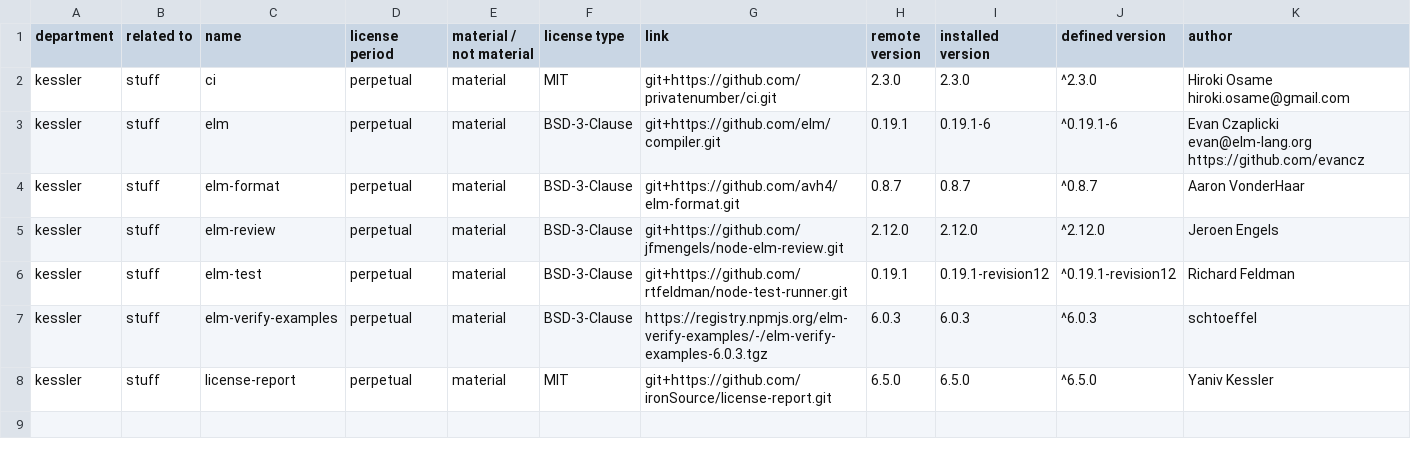
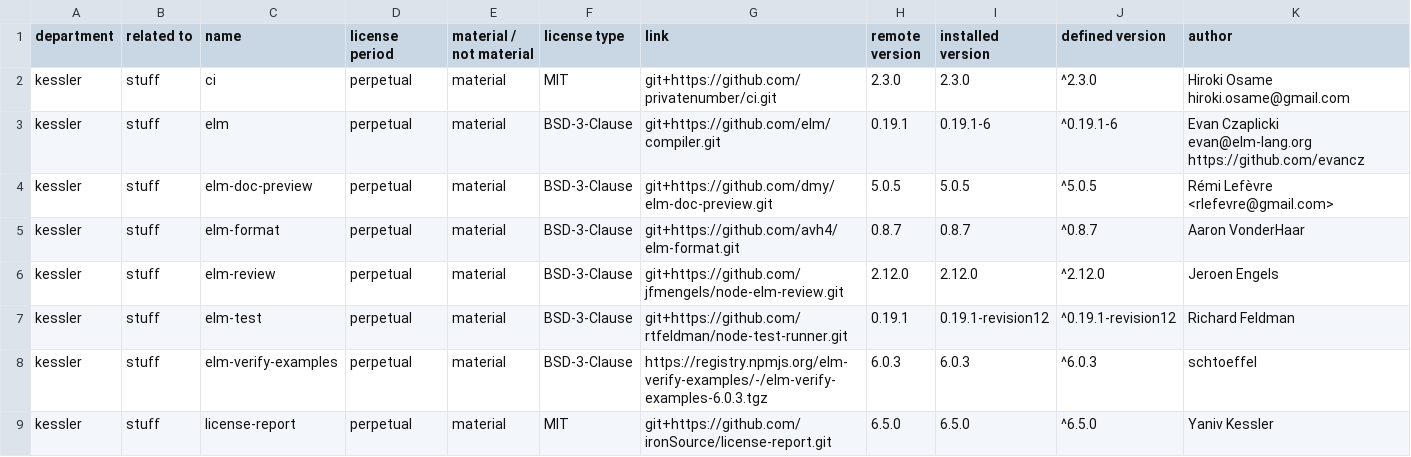
Before and after one commit to hereon-mb/elm-rdf, a CSV file: licenses-nodejs.csv, drawn as a sheet.

Commit message:
feat: add elm-doc-preview

```diff
--- a/licenses-nodejs.csv
+++ b/licenses-nodejs.csv
@@ -3,2 +3,3 @@ kessler,stuff,ci,perpetual,material,MIT,git+https://github.com/privatenumber/ci.
 kessler,stuff,elm,perpetual,material,BSD-3-Clause,git+https://github.com/elm/compiler.git,0.19.1,0.19.1-6,^0.19.1-6,Evan Czaplicki evan@elm-lang.org https://github.com/evancz
+kessler,stuff,elm-doc-preview,perpetual,material,BSD-3-Clause,git+https://github.com/dmy/elm-doc-preview.git,5.0.5,5.0.5,^5.0.5,Rémi Lefèvre <rlefevre@gmail.com>
 kessler,stuff,elm-format,perpetual,material,BSD-3-Clause,git+https://github.com/avh4/elm-format.git,0.8.7,0.8.7,^0.8.7,Aaron VonderHaar
```
Also changed, not shown: 6 other files.
